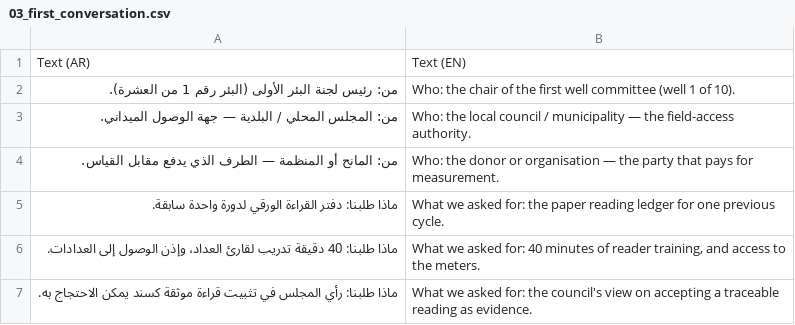
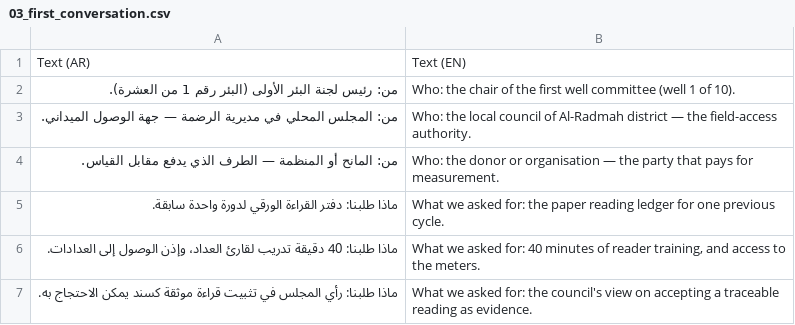
Before and after one commit to jamaly1882/my_water, a CSV file: docs/session_notes/miro/03_first_conversation.csv, drawn as a sheet.

```diff
--- a/docs/session_notes/miro/03_first_conversation.csv
+++ b/docs/session_notes/miro/03_first_conversation.csv
@@ -2,3 +2,3 @@
 من: رئيس لجنة البئر الأولى (البئر رقم 1 من العشرة).,Who: the chair of the first well committee (well 1 of 10).
-من: المجلس المحلي / البلدية — جهة الوصول الميداني.,Who: the local council / municipality — the field-access authority.
+من: المجلس المحلي في مديرية الرضمة — جهة الوصول الميداني.,Who: the local council of Al-Radmah district — the field-access authority.
 من: المانح أو المنظمة — الطرف الذي يدفع مقابل القياس.,Who: the donor or organisation — the party that pays for measurement.
```
Also changed, not shown: docs/session_notes/miro/01_institutions_grid.csv, docs/session_notes/miro/02_entry_point.csv, 5 other files.
